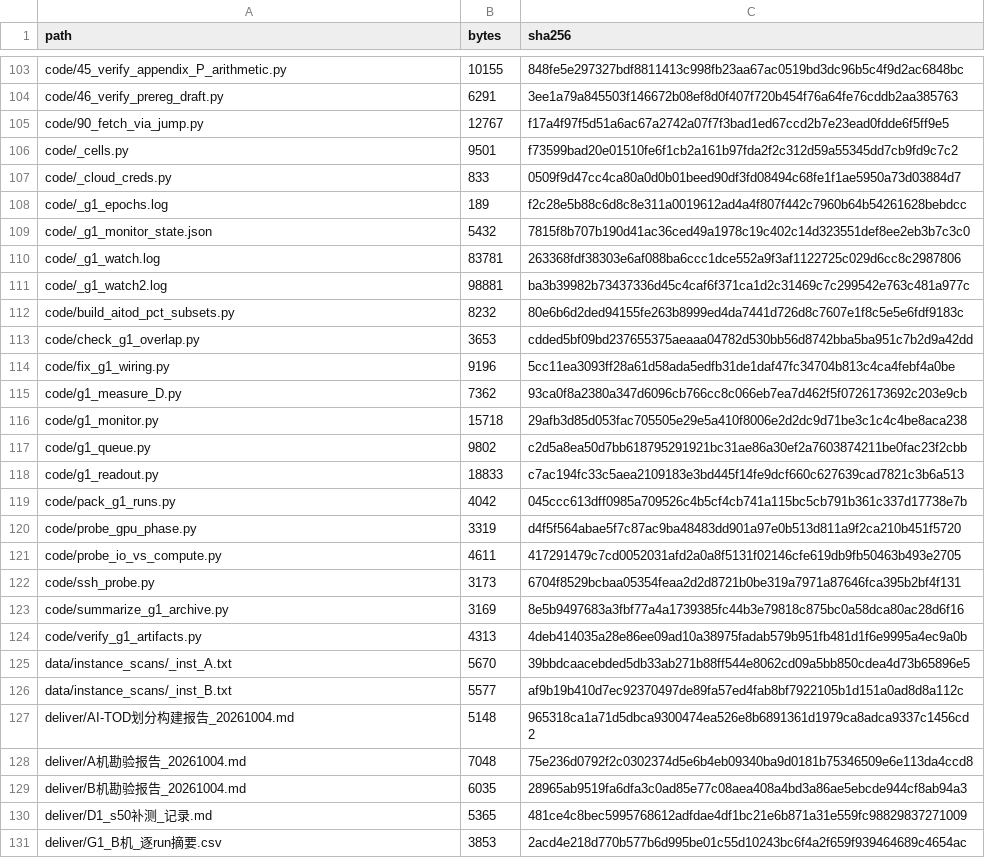
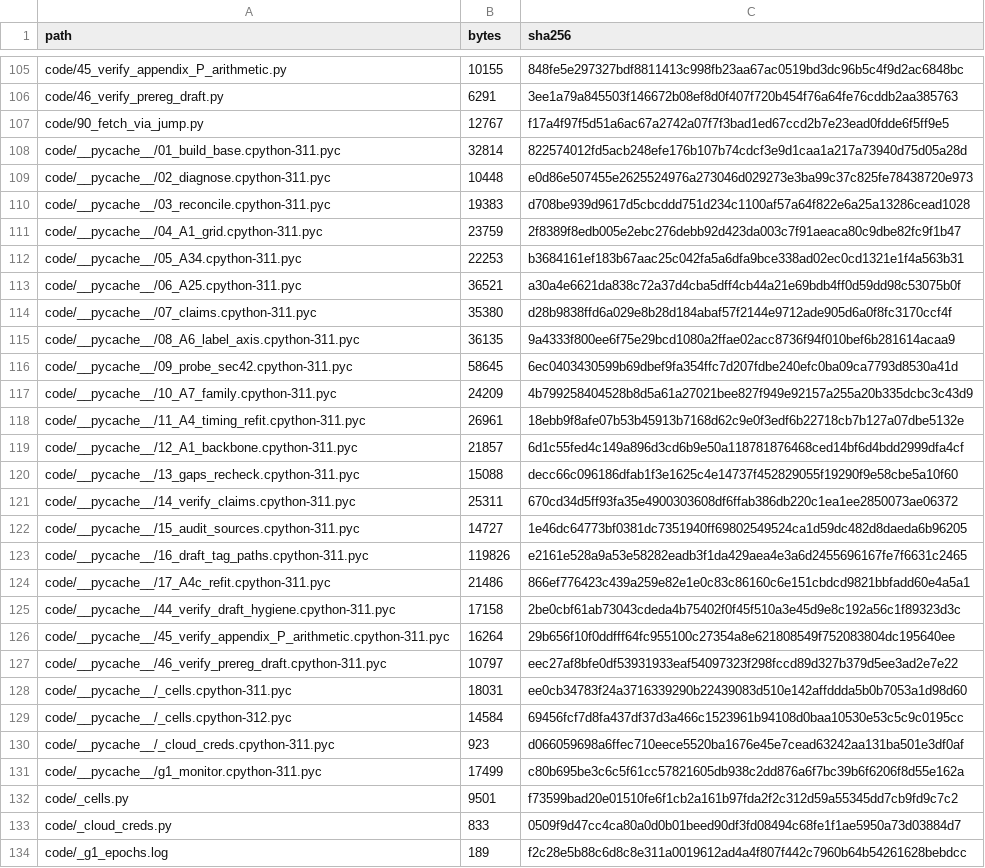
Before and after one commit to YBP2005/Cross-Domain-YOLOv12, a CSV file: MANIFEST_sha256.csv, drawn as a sheet; only a part is shown, gaps mark what is left out; the shorter side is filled out with more unchanged rows; the diff covers the shown part only.

Commit message:
Manifest rebuilt by the project builder

```diff
--- a/MANIFEST_sha256.csv
+++ b/MANIFEST_sha256.csv
@@ -105,2 +107,26 @@ code/46_verify_prereg_draft.py,6291,3ee1a79a845503f146672b08ef8d0f407f720b454f76
 code/90_fetch_via_jump.py,12767,f17a4f97f5d51a6ac67a2742a07f7f3bad1ed67ccd2b7e23ead0fdde6f5ff9e5
+code/__pycache__/01_build_base.cpython-311.pyc,32814,822574012fd5acb248efe176b107b74cdcf3e9d1caa1a217a73940d75d05a28d
+code/__pycache__/02_diagnose.cpython-311.pyc,10448,e0d86e507455e2625524976a273046d029273e3ba99c37c825fe78438720e973
+code/__pycache__/03_reconcile.cpython-311.pyc,19383,d708be939d9617d5cbcddd751d234c1100af57a64f822e6a25a13286cead1028
+code/__pycache__/04_A1_grid.cpython-311.pyc,23759,2f8389f8edb005e2ebc276debb92d423da003c7f91aeaca80c9dbe82fc9f1b47
+code/__pycache__/05_A34.cpython-311.pyc,22253,b3684161ef183b67aac25c042fa5a6dfa9bce338ad02ec0cd1321e1f4a563b31
+code/__pycache__/06_A25.cpython-311.pyc,36521,a30a4e6621da838c72a37d4cba5dff4cb44a21e69bdb4ff0d59dd98c53075b0f
+code/__pycache__/07_claims.cpython-311.pyc,35380,d28b9838ffd6a029e8b28d184abaf57f2144e9712ade905d6a0f8fc3170ccf4f
+code/__pycache__/08_A6_label_axis.cpython-311.pyc,36135,9a4333f800ee6f75e29bcd1080a2ffae02acc8736f94f010bef6b281614acaa9
+code/__pycache__/09_probe_sec42.cpython-311.pyc,58645,6ec0403430599b69dbef9fa354ffc7d207fdbe240efc0ba09ca7793d8530a41d
+code/__pycache__/10_A7_family.cpython-311.pyc,24209,4b799258404528b8d5a61a27021bee827f949e92157a255a20b335dcbc3c43d9
+code/__pycache__/11_A4_timing_refit.cpython-311.pyc,26961,18ebb9f8afe07b53b45913b7168d62c9e0f3edf6b22718cb7b127a07dbe5132e
+code/__pycache__/12_A1_backbone.cpython-311.pyc,21857,6d1c55fed4c149a896d3cd6b9e50a118781876468ced14bf6d4bdd2999dfa4cf
+code/__pycache__/13_gaps_recheck.cpython-311.pyc,15088,decc66c096186dfab1f3e1625c4e14737f452829055f19290f9e58cbe5a10f60
+code/__pycache__/14_verify_claims.cpython-311.pyc,25311,670cd34d5ff93fa35e4900303608df6ffab386db220c1ea1ee2850073ae06372
+code/__pycache__/15_audit_sources.cpython-311.pyc,14727,1e46dc64773bf0381dc7351940ff69802549524ca1d59dc482d8daeda6b96205
+code/__pycache__/16_draft_tag_paths.cpython-311.pyc,119826,e2161e528a9a53e58282eadb3f1da429aea4e3a6d2455696167fe7f6631c2465
+code/__pycache__/17_A4c_refit.cpython-311.pyc,21486,866ef776423c439a259e82e1e0c83c86160c6e151cbdcd9821bbfadd60e4a5a1
+code/__pycache__/44_verify_draft_hygiene.cpython-311.pyc,17158,2be0cbf61ab73043cdeda4b75402f0f45f510a3e45d9e8c192a56c1f89323d3c
+code/__pycache__/45_verify_appendix_P_arithmetic.cpython-311.pyc,16264,29b656f10f0ddfff64fc955100c27354a8e621808549f752083804dc195640ee
+code/__pycache__/46_verify_prereg_draft.cpython-311.pyc,10797,eec27af8bfe0df53931933eaf54097323f298fccd89d327b379d5ee3ad2e7e22
+code/__pycache__/_cells.cpython-311.pyc,18031,ee0cb34783f24a3716339290b22439083d510e142affddda5b0b7053a1d98d60
+code/__pycache__/_cells.cpython-312.pyc,14584,69456fcf7d8fa437df37d3a466c1523961b94108d0baa10530e53c5c9c0195cc
+code/__pycache__/_cloud_creds.cpython-311.pyc,923,d066059698a6ffec710eece5520ba1676e45e7cead63242aa131ba501e3df0af
+code/__pycache__/g1_monitor.cpython-311.pyc,17499,c80b695be3c6c5f61cc57821605db938c2dd876a6f7bc39b6f6206f8d55e162a
 code/_cells.py,9501,f73599bad20e01510fe6f1cb2a161b97fda2f2c312d59a55345dd7cb9fd9c7c2
```
Also changed, not shown: 2 added rows and 2 edited cells elsewhere in this file, 1 other file.
